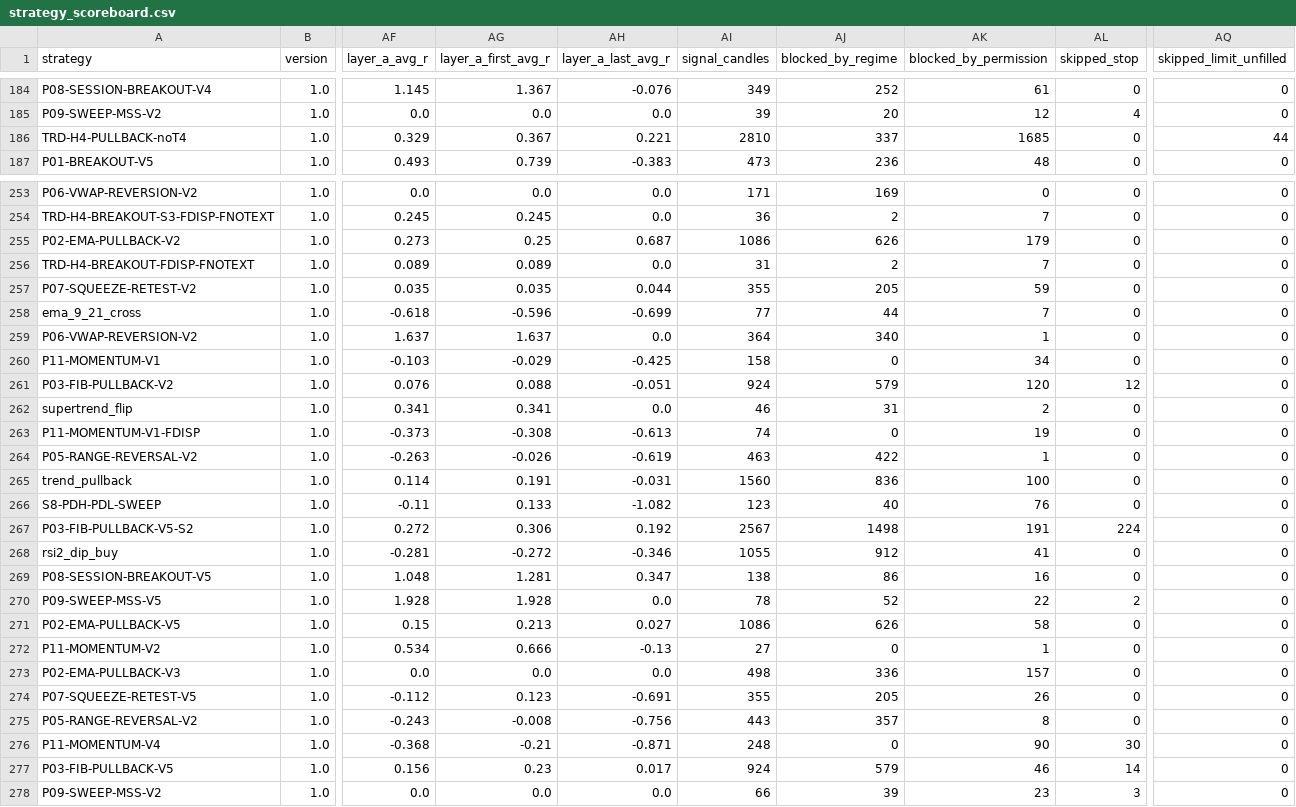
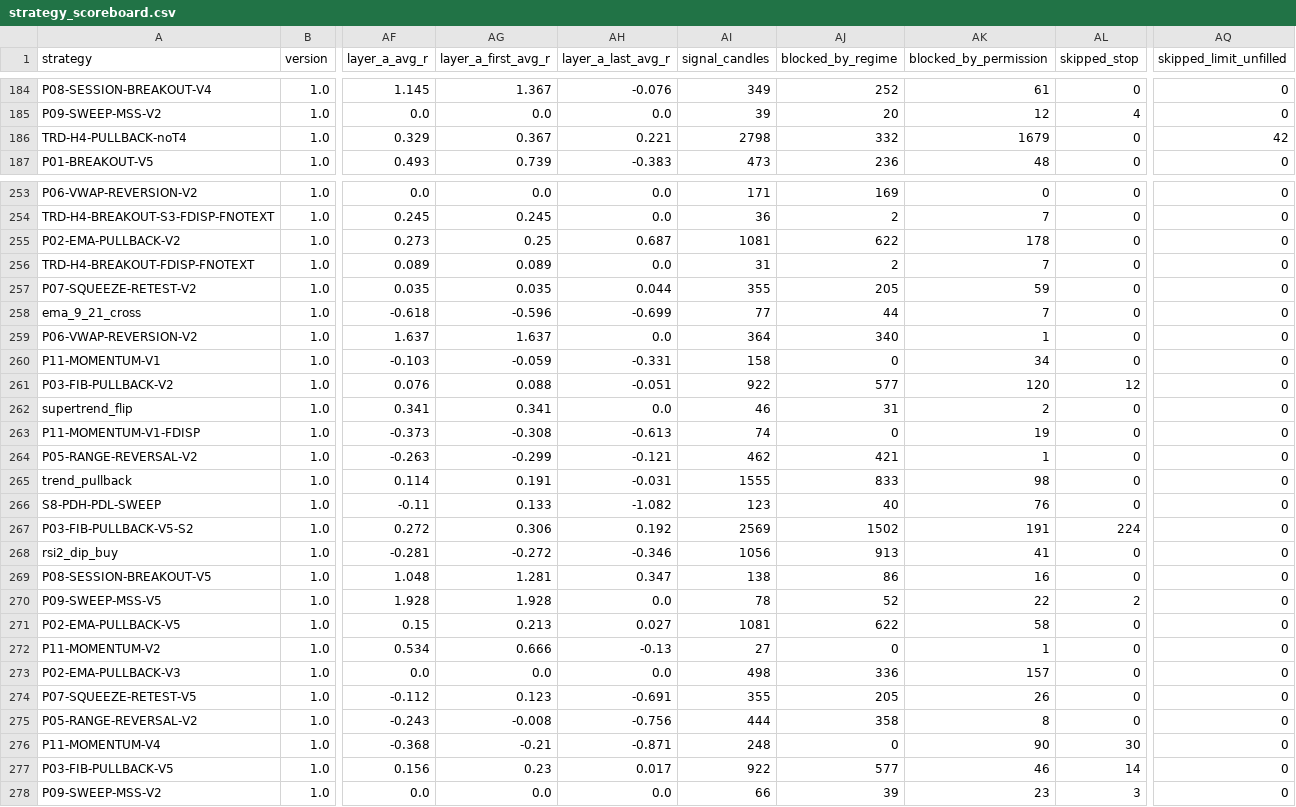
Before and after one commit to mayastraglobal-ui/crypto-signal-agent, a CSV file: reports/strategy_scoreboard.csv, drawn as a sheet; only a part is shown, gaps mark what is left out; the diff covers the shown part only; the diff names each change by its address in the sheet, - before the commit and + after, or states it on an @@ line.

```diff
--- a/reports/strategy_scoreboard.csv
+++ b/reports/strategy_scoreboard.csv
-AI186 (signal_candles): 2810
+AI186 (signal_candles): 2798
-AJ186 (blocked_by_regime): 337
+AJ186 (blocked_by_regime): 332
-AK186 (blocked_by_permission): 1685
+AK186 (blocked_by_permission): 1679
-AQ186 (skipped_limit_unfilled): 44
+AQ186 (skipped_limit_unfilled): 42
-AI255 (signal_candles): 1086
+AI255 (signal_candles): 1081
-AJ255 (blocked_by_regime): 626
+AJ255 (blocked_by_regime): 622
-AK255 (blocked_by_permission): 179
+AK255 (blocked_by_permission): 178
-AG260 (layer_a_first_avg_r): -0.029
+AG260 (layer_a_first_avg_r): -0.059
-AH260 (layer_a_last_avg_r): -0.425
+AH260 (layer_a_last_avg_r): -0.331
-AI261 (signal_candles): 924
+AI261 (signal_candles): 922
-AJ261 (blocked_by_regime): 579
+AJ261 (blocked_by_regime): 577
-AG264 (layer_a_first_avg_r): -0.026
+AG264 (layer_a_first_avg_r): -0.299
-AH264 (layer_a_last_avg_r): -0.619
+AH264 (layer_a_last_avg_r): -0.121
-AI264 (signal_candles): 463
+AI264 (signal_candles): 462
-AJ264 (blocked_by_regime): 422
+AJ264 (blocked_by_regime): 421
-AI265 (signal_candles): 1560
+AI265 (signal_candles): 1555
-AJ265 (blocked_by_regime): 836
+AJ265 (blocked_by_regime): 833
-AK265 (blocked_by_permission): 100
+AK265 (blocked_by_permission): 98
-AI267 (signal_candles): 2567
+AI267 (signal_candles): 2569
-AJ267 (blocked_by_regime): 1498
+AJ267 (blocked_by_regime): 1502
-AI268 (signal_candles): 1055
+AI268 (signal_candles): 1056
-AJ268 (blocked_by_regime): 912
+AJ268 (blocked_by_regime): 913
-AI271 (signal_candles): 1086
+AI271 (signal_candles): 1081
-AJ271 (blocked_by_regime): 626
+AJ271 (blocked_by_regime): 622
-AI275 (signal_candles): 443
+AI275 (signal_candles): 444
-AJ275 (blocked_by_regime): 357
+AJ275 (blocked_by_regime): 358
-AI277 (signal_candles): 924
+AI277 (signal_candles): 922
-AJ277 (blocked_by_regime): 579
+AJ277 (blocked_by_regime): 577
```
Also changed, not shown: 93 edited cells elsewhere in this file, 20 other files.
